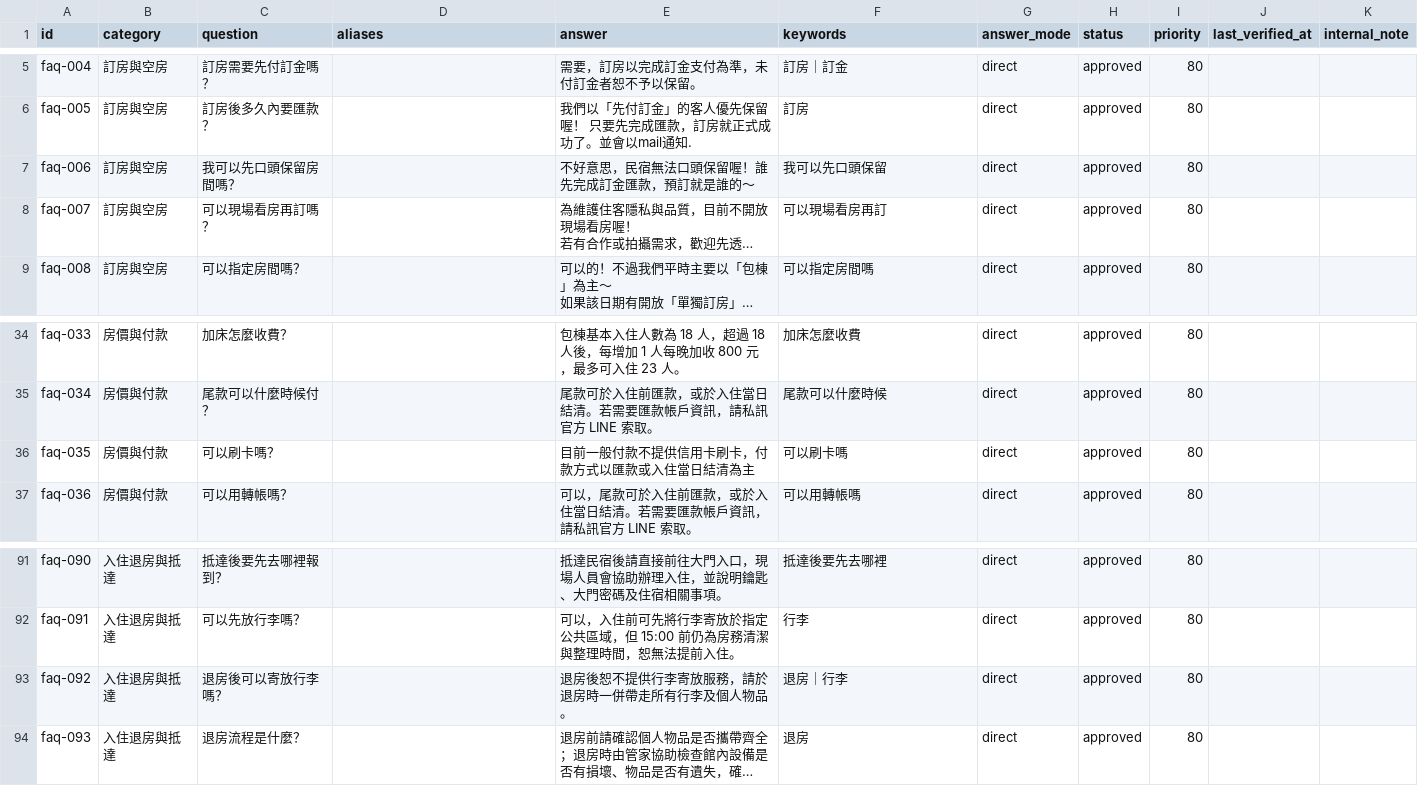
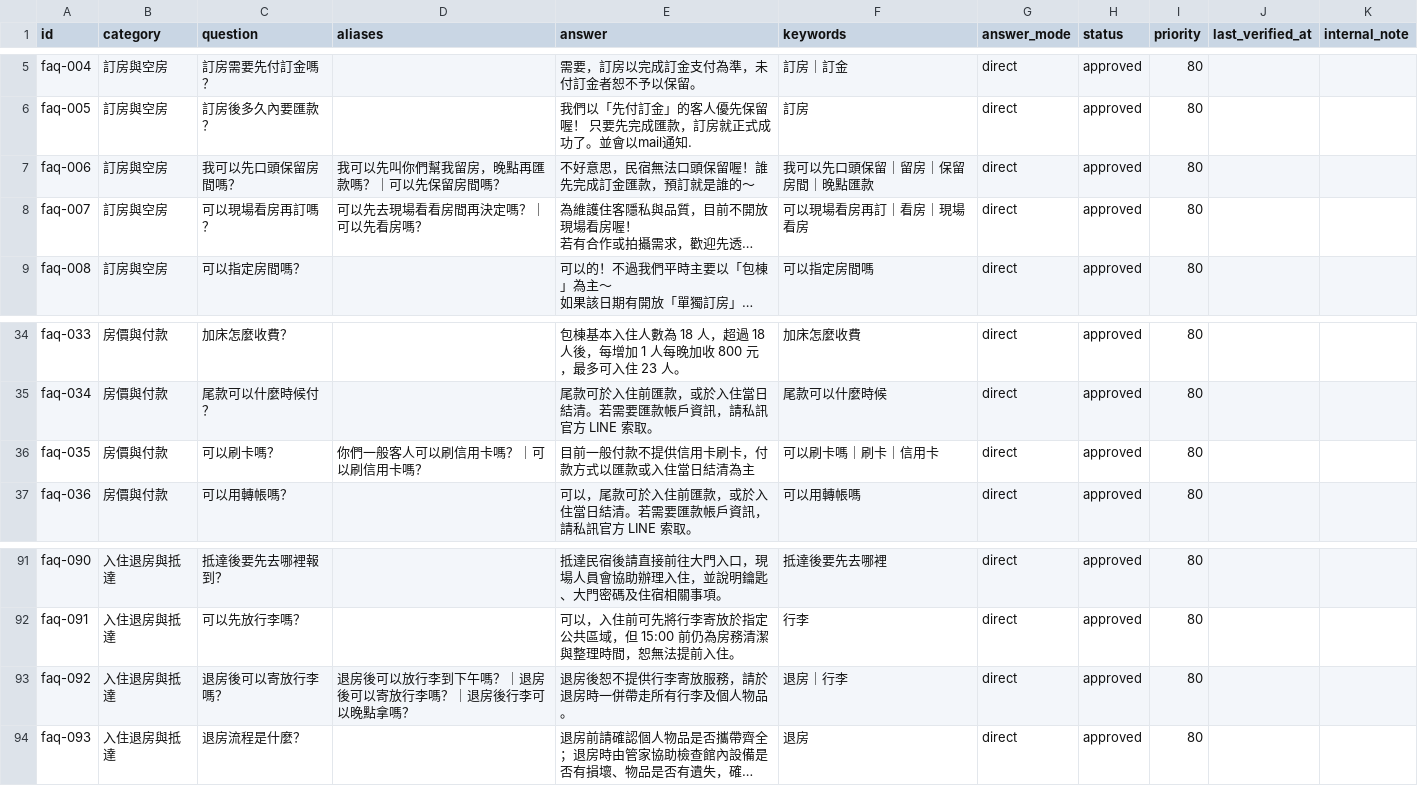
Before and after one commit to ianshih69/mumbao-universe, a CSV file: client/api/knowledge/faq-master.csv, drawn as a sheet; only a part is shown, gaps mark what is left out; long unchanged cells end in …; the diff names each change by its address in the sheet, - before the commit and + after, or states it on an @@ line.

```diff
--- a/client/api/knowledge/faq-master.csv
+++ b/client/api/knowledge/faq-master.csv
-D7 (aliases): (empty)
+D7 (aliases): 我可以先叫你們幫我留房，晚點再匯款嗎？｜可以先保留房間嗎？
-F7 (keywords): 我可以先口頭保留
+F7 (keywords): 我可以先口頭保留｜留房｜保留房間｜晚點匯款
-D8 (aliases): (empty)
+D8 (aliases): 可以先去現場看看房間再決定嗎？｜可以先看房嗎？
-F8 (keywords): 可以現場看房再訂
+F8 (keywords): 可以現場看房再訂｜看房｜現場看房
-D36 (aliases): (empty)
+D36 (aliases): 你們一般客人可以刷信用卡嗎？｜可以刷信用卡嗎？
-F36 (keywords): 可以刷卡嗎
+F36 (keywords): 可以刷卡嗎｜刷卡｜信用卡
-D93 (aliases): (empty)
+D93 (aliases): 退房後可以放行李到下午嗎？｜退房後可以寄放行李嗎？｜退房後行李可以晚點拿嗎？
```
Also changed, not shown: 4 other files.
